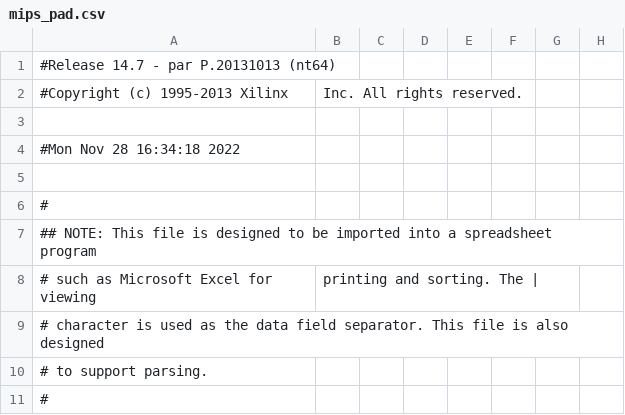
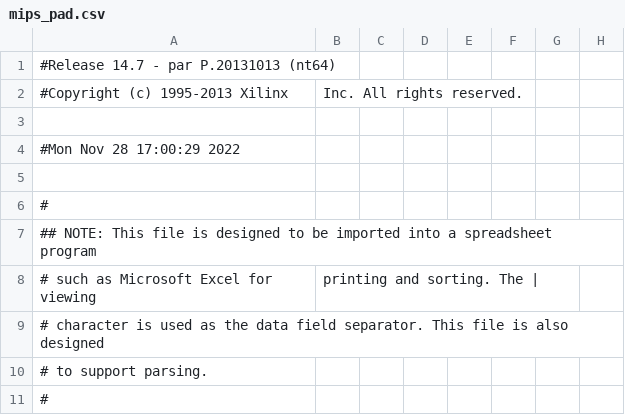
Before and after one commit to Rabiosp/BlockBreaker_SD2, a CSV file: MIPS_VGA/mips_pad.csv, drawn as a sheet; only a part is shown; the diff names each change by its address in the sheet, - before the commit and + after, or states it on an @@ line.

```diff
--- a/MIPS_VGA/mips_pad.csv
+++ b/MIPS_VGA/mips_pad.csv
-A4: #Mon Nov 28 16:34:18 2022
+A4: #Mon Nov 28 17:00:29 2022
```
Also changed, not shown: 41 other files.
